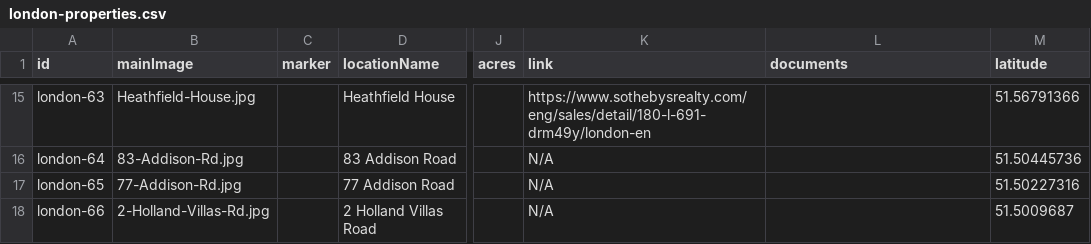
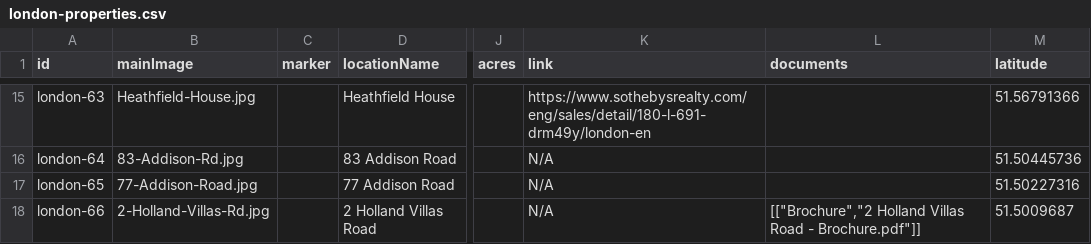
Before and after one commit to courtneysimonse/london-properties, a CSV file: london/london-properties.csv, drawn as a sheet; only a part is shown, gaps mark what is left out; the diff names each change by its address in the sheet, - before the commit and + after, or states it on an @@ line.

Commit message:
add documents

```diff
--- a/london/london-properties.csv
+++ b/london/london-properties.csv
-B17 (mainImage): 77-Addison-Rd.jpg
+B17 (mainImage): 77-Addison-Road.jpg
-L18 (documents): (empty)
+L18 (documents): [["Brochure","2 Holland Villas Road - Brochure.pdf"]]
```
Also changed, not shown: 18 other files.
